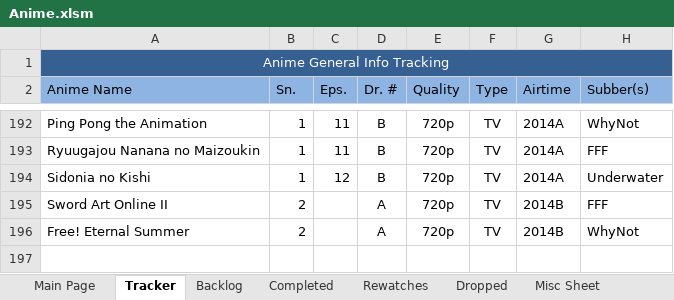
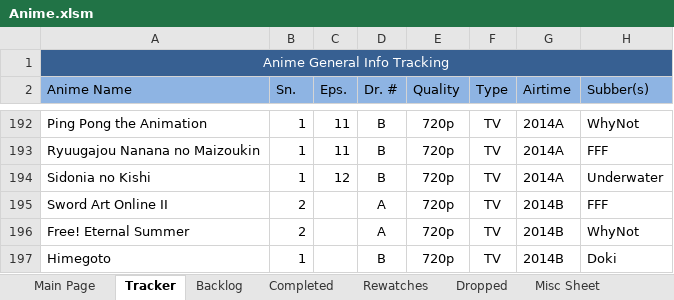
Before and after one commit to Tsukinara/AnimeTracker, an Excel workbook: Anime.xlsm, sheet Tracker, drawn as a sheet; only a part is shown, gaps mark what is left out; values as stored, in another font and other column widths than the file's, no borders; conditional formats and table styles not drawn; the diff names each change by its address in the sheet, - before the commit and + after, or states it on an @@ line.

Commit message:
Daily Info Update
Started Free and Himegoto
Removed prototype for now, will be using macros for dynamic charts

```diff
--- a/Anime.xlsm (sheet Tracker)
+++ b/Anime.xlsm (sheet Tracker)
+row 197: Himegoto | 1 |  | B | 720p | TV | 2014B | Doki
```
Also changed, not shown: sheet Main Page, sheet Vars and Stats, other sheet tabs, hidden cells, charts or pictures.
